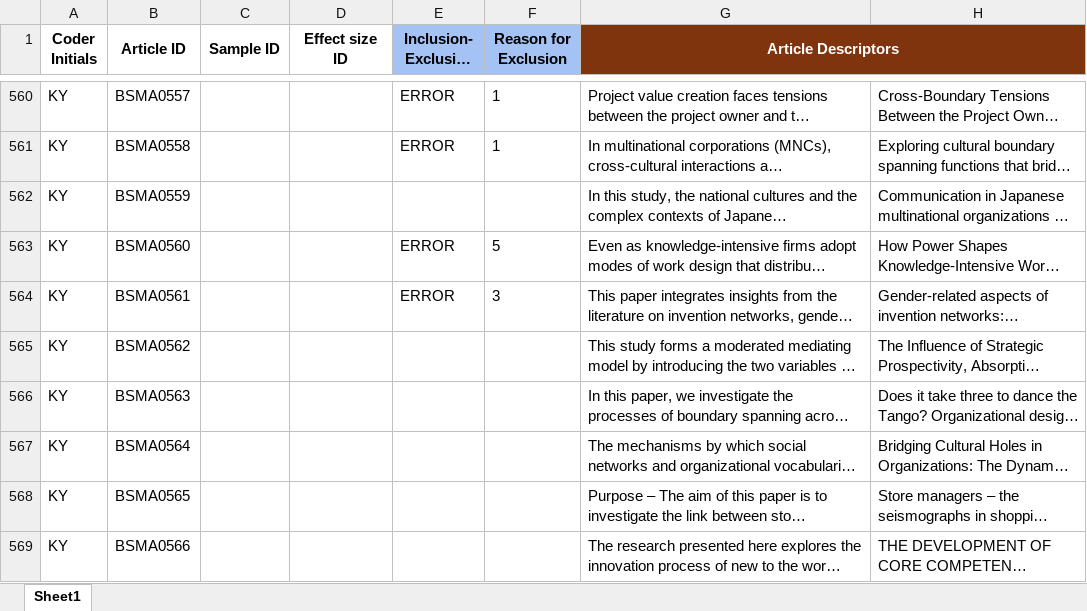
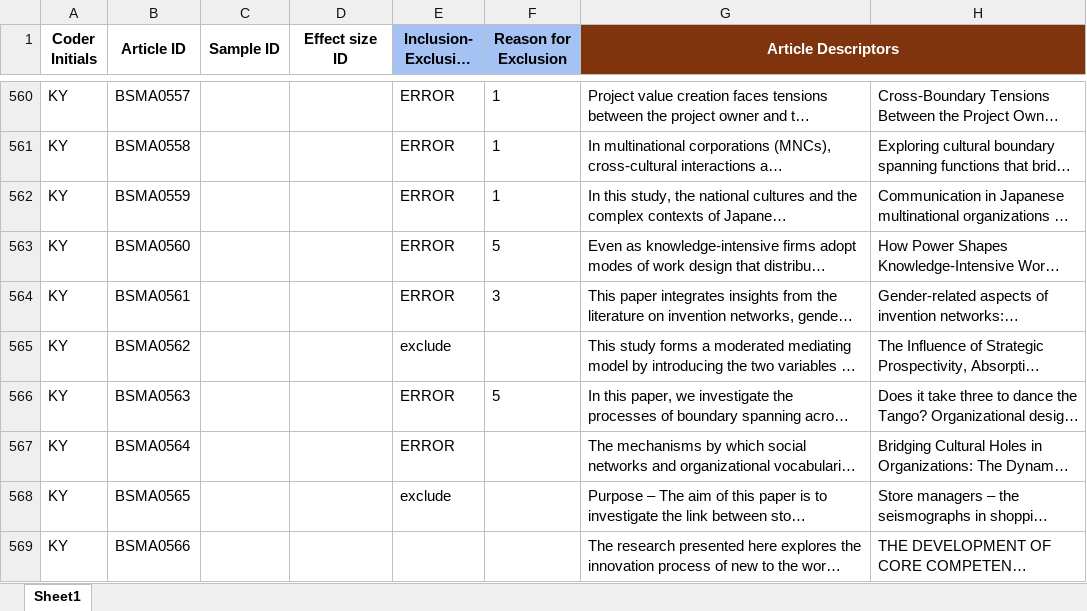
Before and after one commit to canadaofbin-netizen/BSMA_Summative, an Excel workbook: BSMA_AI_Run_Validation3.xlsx, sheet Sheet1, drawn as a sheet; only a part is shown, gaps mark what is left out; long unchanged cells end in …; values as stored, in another font and other column widths than the file's, no borders; the diff covers the shown part only; the diff names each change by its address in the sheet, - before the commit and + after, or states it on an @@ line.

Commit message:
Auto-backup: Post-highlighting batch completed

```diff
--- a/BSMA_AI_Run_Validation3.xlsx (sheet Sheet1)
+++ b/BSMA_AI_Run_Validation3.xlsx (sheet Sheet1)
-E562 (Inclusion- Exclusion Judgment): (empty)
+E562 (Inclusion- Exclusion Judgment): ERROR
-F562 (Reason for Exclusion): (empty)
+F562 (Reason for Exclusion): 1
-E565 (Inclusion- Exclusion Judgment): (empty)
+E565 (Inclusion- Exclusion Judgment): exclude
-E566:E567 (Inclusion- Exclusion Judgment): (empty)
+E566:E567 (Inclusion- Exclusion Judgment): ERROR
-F566 (Reason for Exclusion): (empty)
+F566 (Reason for Exclusion): 5
-E568 (Inclusion- Exclusion Judgment): (empty)
+E568 (Inclusion- Exclusion Judgment): exclude
```
Also changed, not shown: 36 edited cells elsewhere in this sheet.
